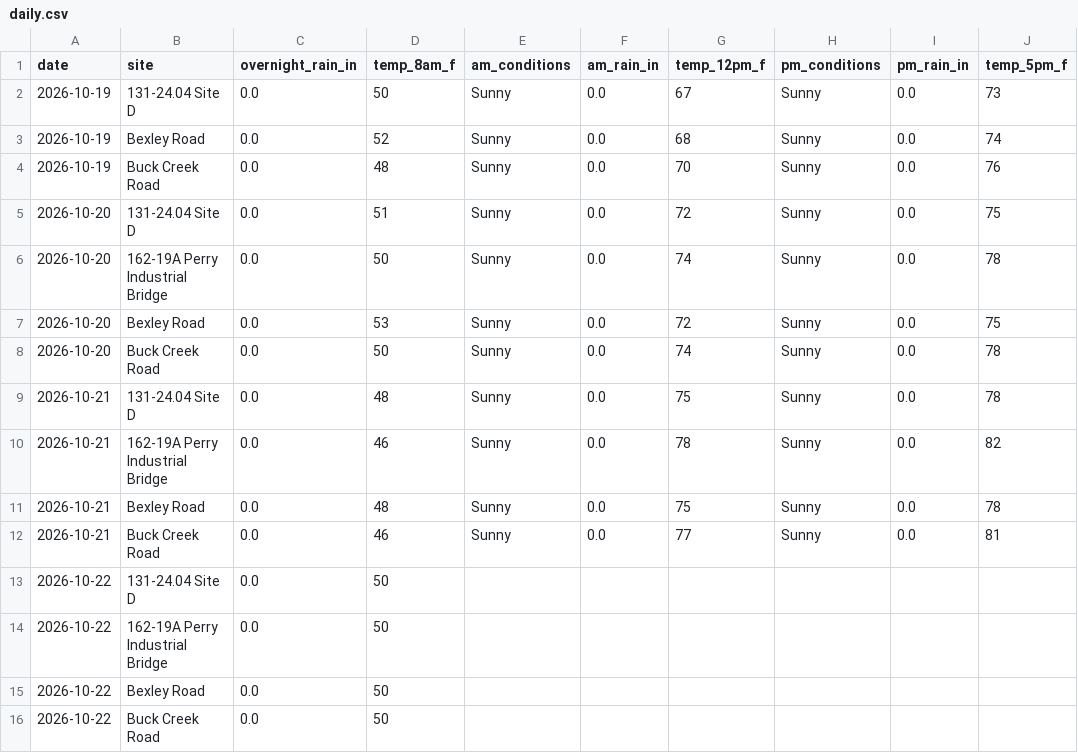
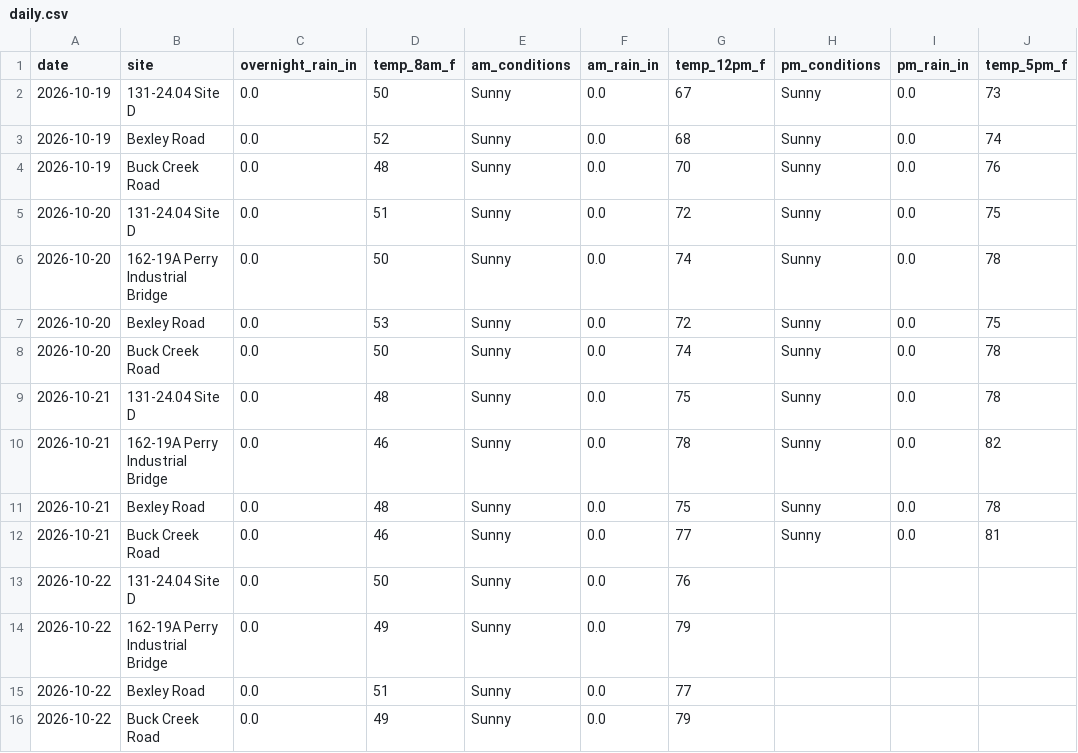
Before and after one commit to chazbreaux/twajobsiteweather, a CSV file: data/daily.csv, drawn as a sheet.

```diff
--- a/data/daily.csv
+++ b/data/daily.csv
@@ -12,5 +12,5 @@ date,site,overnight_rain_in,temp_8am_f,am_conditions,am_rain_in,temp_12pm_f,pm_c
 2026-10-21,Buck Creek Road,0.0,46,Sunny,0.0,77,Sunny,0.0,81
-2026-10-22,131-24.04 Site D,0.0,50,,,,,,
-2026-10-22,162-19A Perry Industrial Bridge,0.0,50,,,,,,
-2026-10-22,Bexley Road,0.0,50,,,,,,
-2026-10-22,Buck Creek Road,0.0,50,,,,,,
+2026-10-22,131-24.04 Site D,0.0,50,Sunny,0.0,76,,,
+2026-10-22,162-19A Perry Industrial Bridge,0.0,49,Sunny,0.0,79,,,
+2026-10-22,Bexley Road,0.0,51,Sunny,0.0,77,,,
+2026-10-22,Buck Creek Road,0.0,49,Sunny,0.0,79,,,
```
Also changed, not shown: 1 other file.
